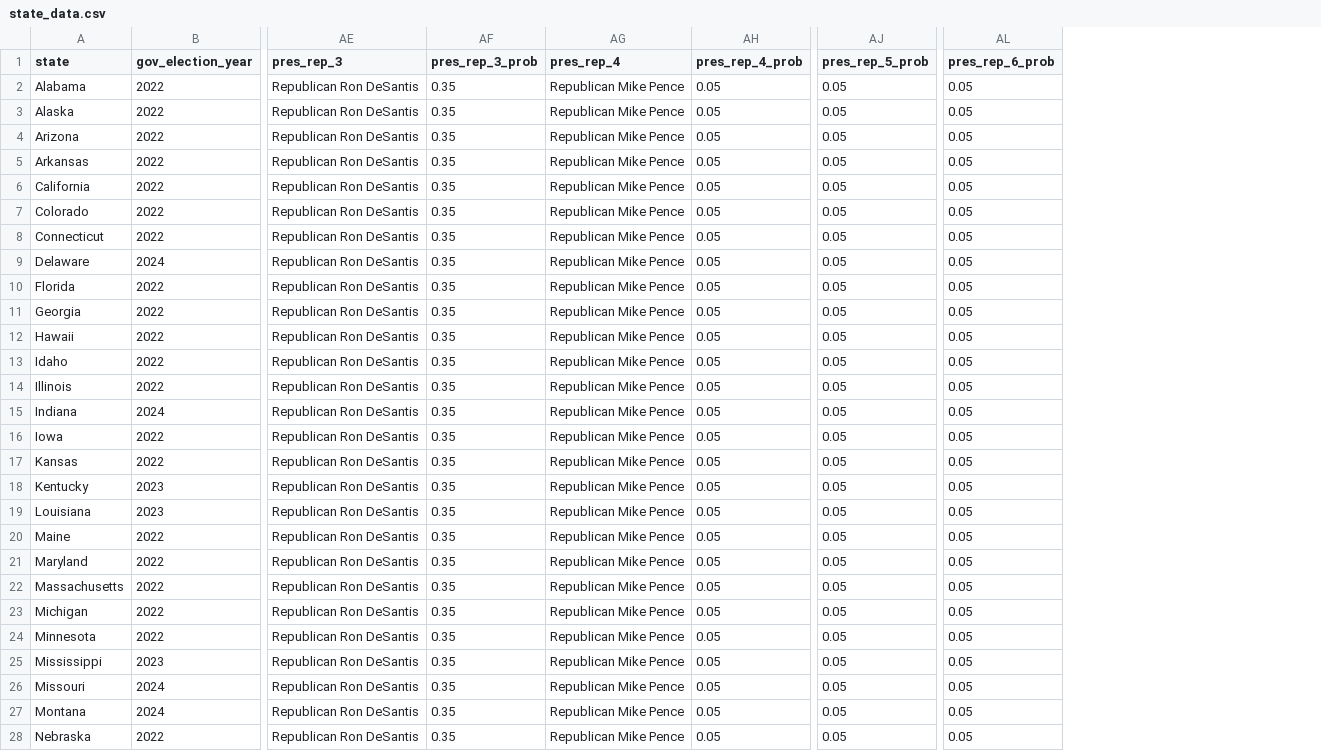
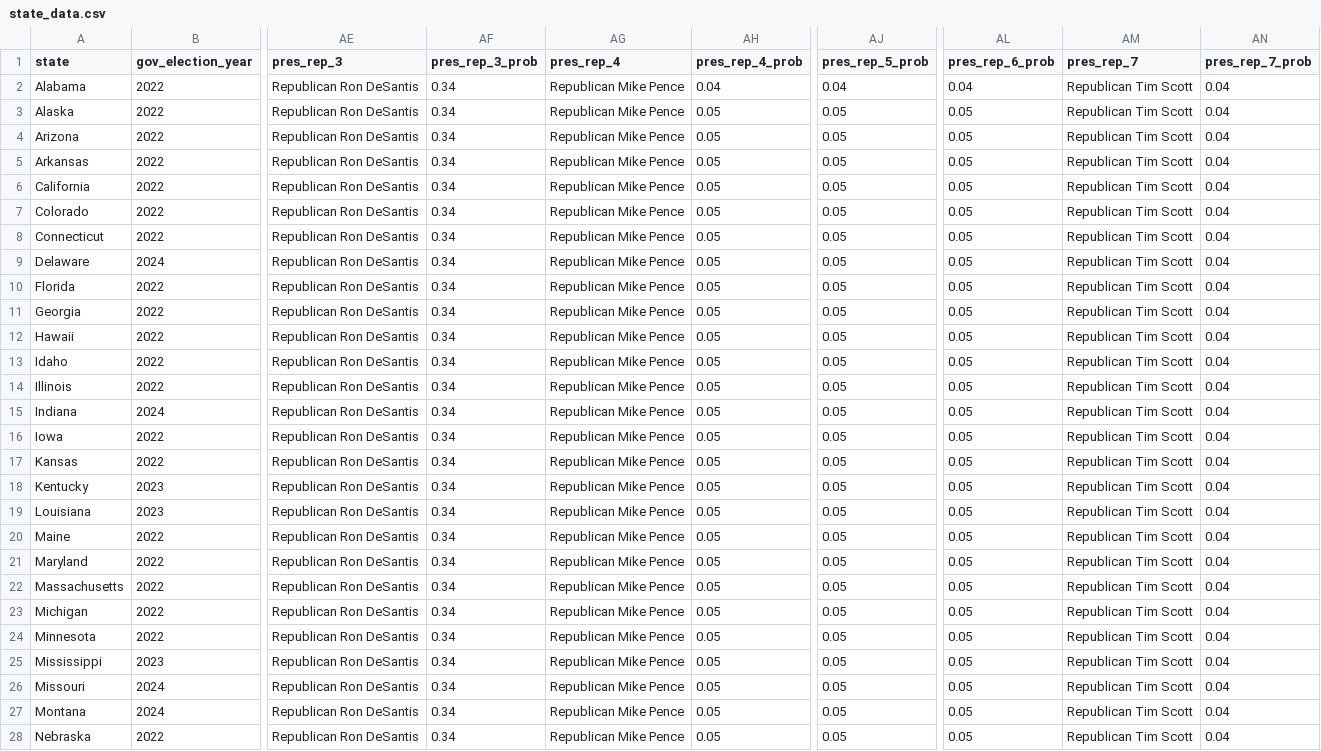
Before and after one commit to carnival-farmer/data, a CSV file: v2/state_data.csv, drawn as a sheet; only a part is shown, gaps mark what is left out; the diff covers the shown part only; the diff names each change by its address in the sheet, - before the commit and + after, or states it on an @@ line.

Commit message:
Updating data

```diff
--- a/v2/state_data.csv
+++ b/v2/state_data.csv
+column AM (pres_rep_7), rows 2-28: all Republican Tim Scott
+column AN (pres_rep_7_prob), rows 2-28: all 0.04
-AF2:AF28 (pres_rep_3_prob): 0.35
+AF2:AF28 (pres_rep_3_prob): 0.34
-AH2 (pres_rep_4_prob): 0.05
+AH2 (pres_rep_4_prob): 0.04
-AJ2 (pres_rep_5_prob): 0.05
+AJ2 (pres_rep_5_prob): 0.04
-AL2 (pres_rep_6_prob): 0.05
+AL2 (pres_rep_6_prob): 0.04
```
Also changed, not shown: 24 edited cells elsewhere in this file.
